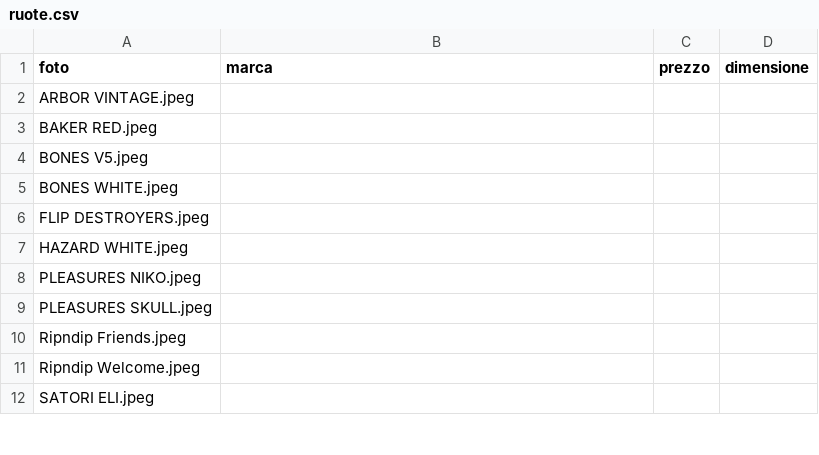
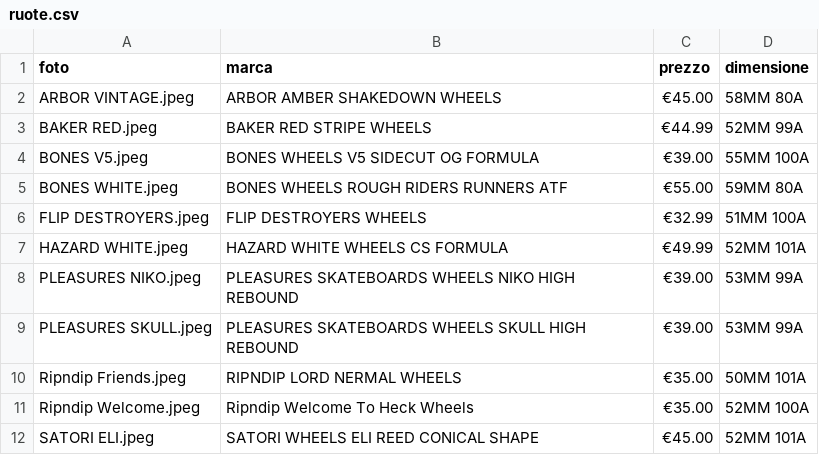
Before and after one commit to livio20/skateproject, a CSV file: static/csv/ruote.csv, drawn as a sheet; only a part is shown; the diff covers the shown part only.

```diff
--- a/static/csv/ruote.csv
+++ b/static/csv/ruote.csv
@@ -1,12 +1,12 @@
 foto,marca,prezzo,dimensione
-ARBOR VINTAGE.jpeg,,,
-BAKER RED.jpeg,,,
-BONES V5.jpeg,,,
-BONES WHITE.jpeg,,,
-FLIP DESTROYERS.jpeg,,,
-HAZARD WHITE.jpeg,,,
-PLEASURES NIKO.jpeg,,,
-PLEASURES SKULL.jpeg,,,
-Ripndip Friends.jpeg,,,
-Ripndip Welcome.jpeg,,,
-SATORI ELI.jpeg,,,
+ARBOR VINTAGE.jpeg,ARBOR AMBER SHAKEDOWN WHEELS,€45.00,58MM 80A
+BAKER RED.jpeg,BAKER RED STRIPE WHEELS,€44.99,52MM 99A
+BONES V5.jpeg,BONES WHEELS V5 SIDECUT OG FORMULA,€39.00,55MM 100A
+BONES WHITE.jpeg,BONES WHEELS ROUGH RIDERS RUNNERS ATF,€55.00,59MM 80A
+FLIP DESTROYERS.jpeg,FLIP DESTROYERS WHEELS,€32.99,51MM 100A
+HAZARD WHITE.jpeg,HAZARD WHITE WHEELS CS FORMULA,€49.99,52MM 101A
+PLEASURES NIKO.jpeg,PLEASURES SKATEBOARDS WHEELS NIKO HIGH REBOUND,€39.00,53MM 99A
+PLEASURES SKULL.jpeg,PLEASURES SKATEBOARDS WHEELS SKULL HIGH REBOUND,€39.00,53MM 99A
+Ripndip Friends.jpeg,RIPNDIP LORD NERMAL WHEELS,€35.00,50MM 101A
+Ripndip Welcome.jpeg,Ripndip Welcome To Heck Wheels,€35.00,52MM 100A
+SATORI ELI.jpeg,SATORI WHEELS ELI REED CONICAL SHAPE,€45.00,52MM 101A
```
Also changed, not shown: 15 edited cells elsewhere in this file, static/csv/cuscinetti.csv, static/csv/grip.csv, 9 other files.
